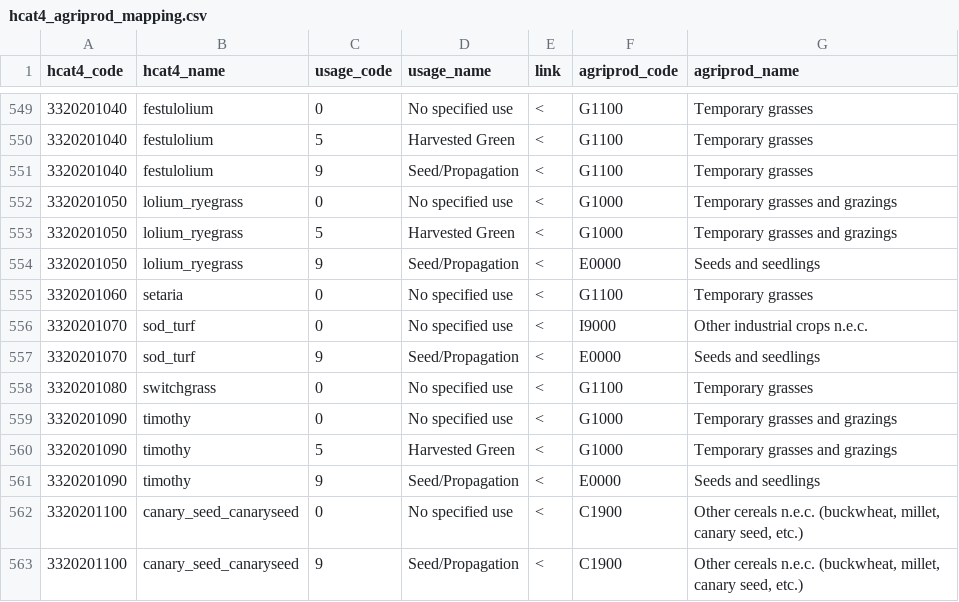
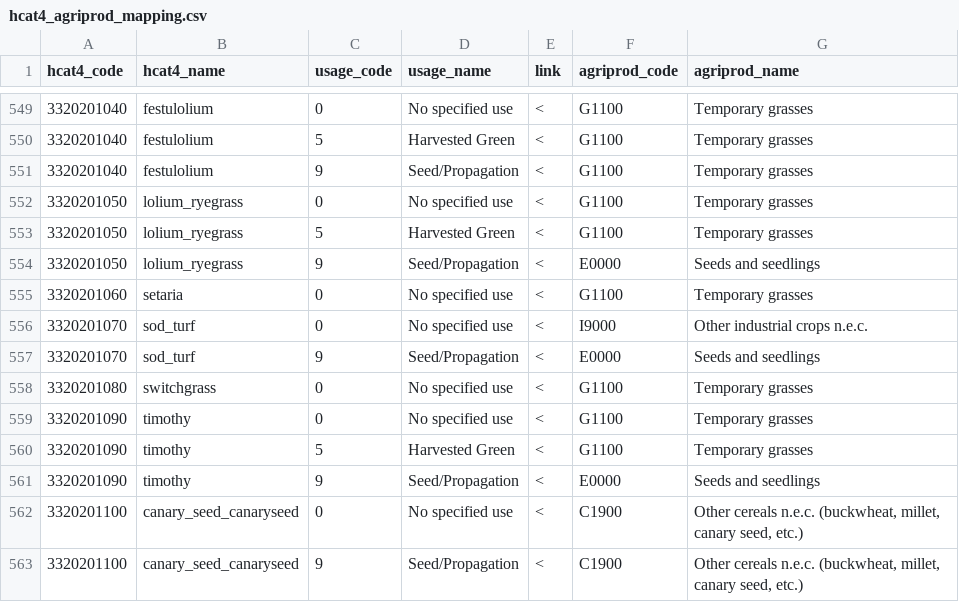
Before and after one commit to Martincccc/EuroCropsV2, a CSV file: data/cropcodemapping/hcat4_agriprod_mapping.csv, drawn as a sheet; only a part is shown, gaps mark what is left out.

Commit message:
Update hcat4_agriprod_mapping.csv
G1100,Temporary grasses

```diff
--- a/data/cropcodemapping/hcat4_agriprod_mapping.csv
+++ b/data/cropcodemapping/hcat4_agriprod_mapping.csv
@@ -551,4 +551,4 @@ hcat4_code,hcat4_name,usage_code,usage_name,link,agriprod_code,agriprod_name
 3320201040,festulolium,9,Seed/Propagation,<,G1100,Temporary grasses
-3320201050,lolium_ryegrass,0,No specified use,<,G1000,Temporary grasses and grazings
-3320201050,lolium_ryegrass,5,Harvested Green,<,G1000,Temporary grasses and grazings
+3320201050,lolium_ryegrass,0,No specified use,<,G1100,Temporary grasses
+3320201050,lolium_ryegrass,5,Harvested Green,<,G1100,Temporary grasses
 3320201050,lolium_ryegrass,9,Seed/Propagation,<,E0000,Seeds and seedlings
@@ -558,4 +558,4 @@ hcat4_code,hcat4_name,usage_code,usage_name,link,agriprod_code,agriprod_name
 3320201080,switchgrass,0,No specified use,<,G1100,Temporary grasses
-3320201090,timothy,0,No specified use,<,G1000,Temporary grasses and grazings
-3320201090,timothy,5,Harvested Green,<,G1000,Temporary grasses and grazings
+3320201090,timothy,0,No specified use,<,G1100,Temporary grasses
+3320201090,timothy,5,Harvested Green,<,G1100,Temporary grasses
 3320201090,timothy,9,Seed/Propagation,<,E0000,Seeds and seedlings
```
